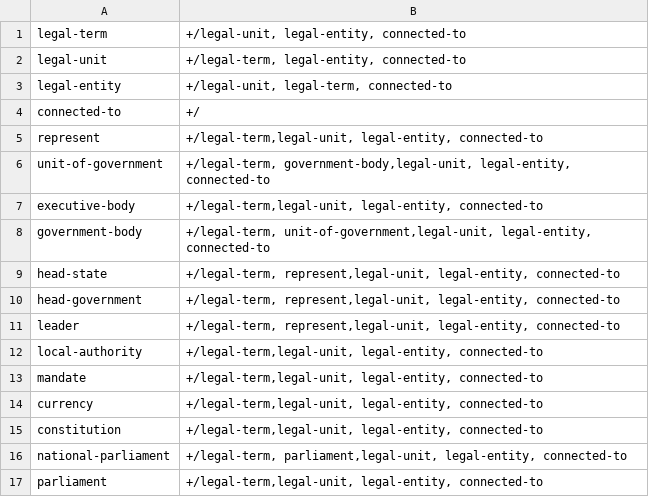
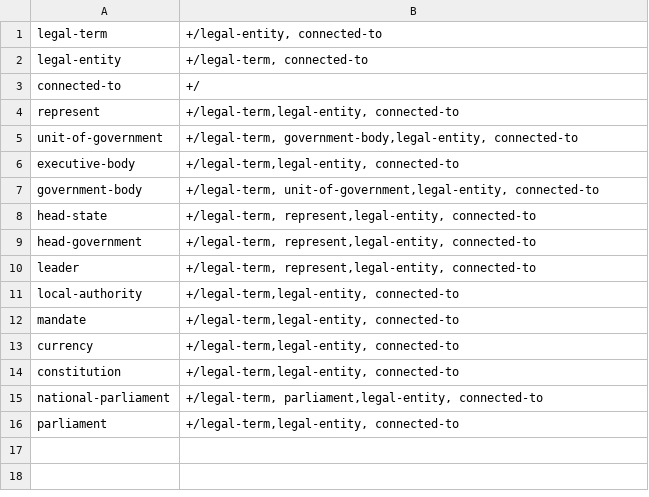
Before and after one commit to yanaiela/lm_meaning, a TSV file: data/pattern_data/P1001_entailment_lemmas.tsv, drawn as a sheet.

Commit message:
Update P1001_entailment_lemmas.tsv

```diff
--- a/data/pattern_data/P1001_entailment_lemmas.tsv
+++ b/data/pattern_data/P1001_entailment_lemmas.tsv
@@ -1,17 +1,16 @@
-legal-term	+/legal-unit, legal-entity, connected-to
-legal-unit	+/legal-term, legal-entity, connected-to
-legal-entity	+/legal-unit, legal-term, connected-to
+legal-term	+/legal-entity, connected-to
+legal-entity	+/legal-term, connected-to
 connected-to	+/
-represent	+/legal-term,legal-unit, legal-entity, connected-to
-unit-of-government	+/legal-term, government-body,legal-unit, legal-entity, connected-to
-executive-body	+/legal-term,legal-unit, legal-entity, connected-to
-government-body	+/legal-term, unit-of-government,legal-unit, legal-entity, connected-to
-head-state	+/legal-term, represent,legal-unit, legal-entity, connected-to
-head-government	+/legal-term, represent,legal-unit, legal-entity, connected-to
-leader	+/legal-term, represent,legal-unit, legal-entity, connected-to
-local-authority	+/legal-term,legal-unit, legal-entity, connected-to
-mandate	+/legal-term,legal-unit, legal-entity, connected-to
-currency	+/legal-term,legal-unit, legal-entity, connected-to
-constitution	+/legal-term,legal-unit, legal-entity, connected-to
-national-parliament	+/legal-term, parliament,legal-unit, legal-entity, connected-to
-parliament	+/legal-term,legal-unit, legal-entity, connected-to
+represent	+/legal-term,legal-entity, connected-to
+unit-of-government	+/legal-term, government-body,legal-entity, connected-to
+executive-body	+/legal-term,legal-entity, connected-to
+government-body	+/legal-term, unit-of-government,legal-entity, connected-to
+head-state	+/legal-term, represent,legal-entity, connected-to
+head-government	+/legal-term, represent,legal-entity, connected-to
+leader	+/legal-term, represent,legal-entity, connected-to
+local-authority	+/legal-term,legal-entity, connected-to
+mandate	+/legal-term,legal-entity, connected-to
+currency	+/legal-term,legal-entity, connected-to
+constitution	+/legal-term,legal-entity, connected-to
+national-parliament	+/legal-term, parliament,legal-entity, connected-to
+parliament	+/legal-term,legal-entity, connected-to
```
